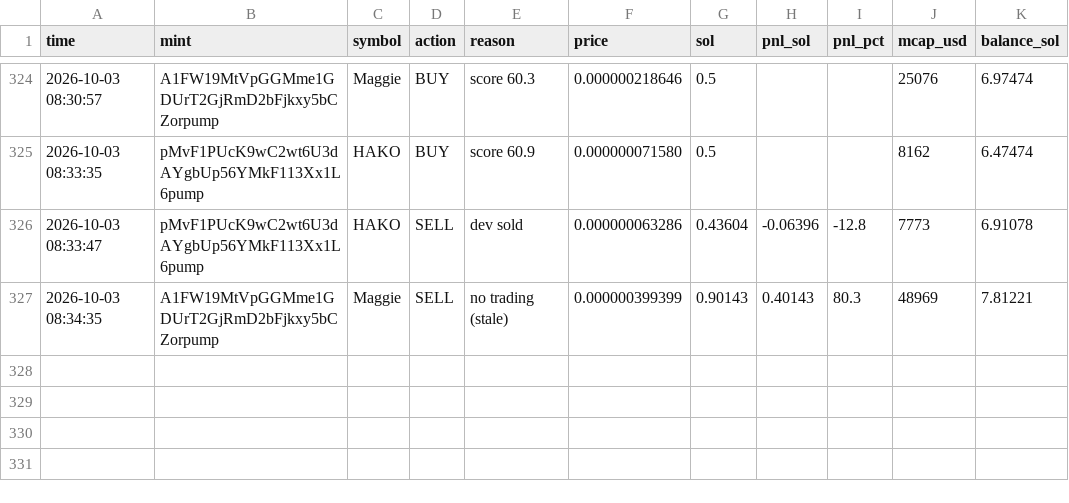
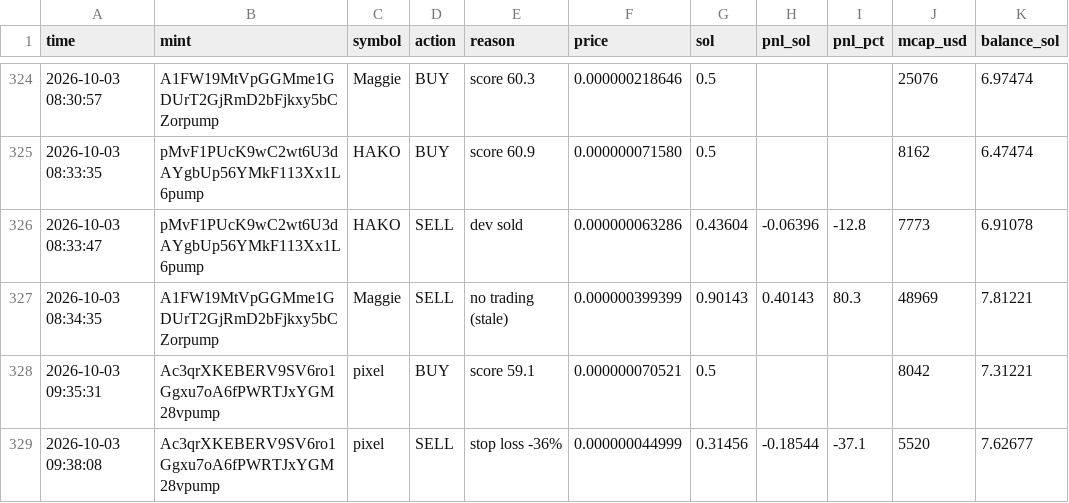
Before and after one commit to Avilliana/Pump-bot, a CSV file: logs/trades.csv, drawn as a sheet; only a part is shown, gaps mark what is left out.

```diff
--- a/logs/trades.csv
+++ b/logs/trades.csv
@@ -327 +327,3 @@ time,mint,symbol,action,reason,price,sol,pnl_sol,pnl_pct,mcap_usd,balance_sol
 2026-10-03 08:34:35,A1FW19MtVpGGMme1GDUrT2GjRmD2bFjkxy5bCZorpump,Maggie,SELL,no trading (stale),0.000000399399,0.90143,0.40143,80.3,48969,7.81221
+2026-10-03 09:35:31,Ac3qrXKEBERV9SV6ro1Ggxu7oA6fPWRTJxYGM28vpump,pixel,BUY,score 59.1,0.000000070521,0.5,,,8042,7.31221
+2026-10-03 09:38:08,Ac3qrXKEBERV9SV6ro1Ggxu7oA6fPWRTJxYGM28vpump,pixel,SELL,stop loss -36%,0.000000044999,0.31456,-0.18544,-37.1,5520,7.62677
```
Also changed, not shown: logs/equity.csv, 3 other files.
